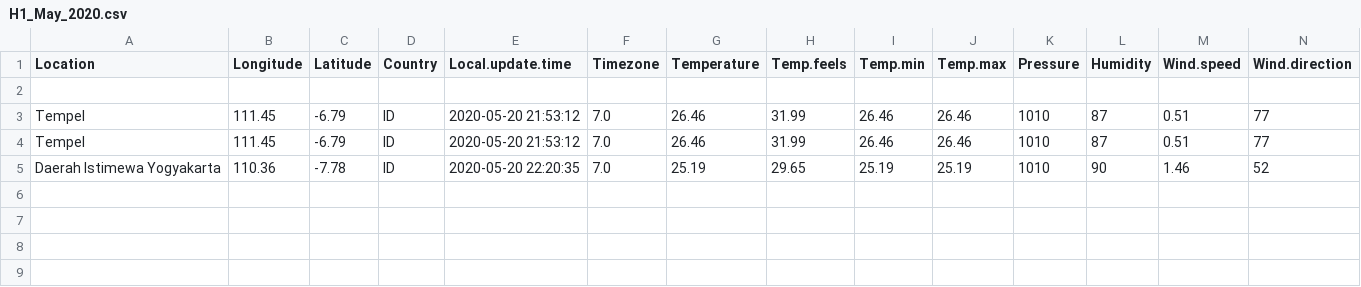
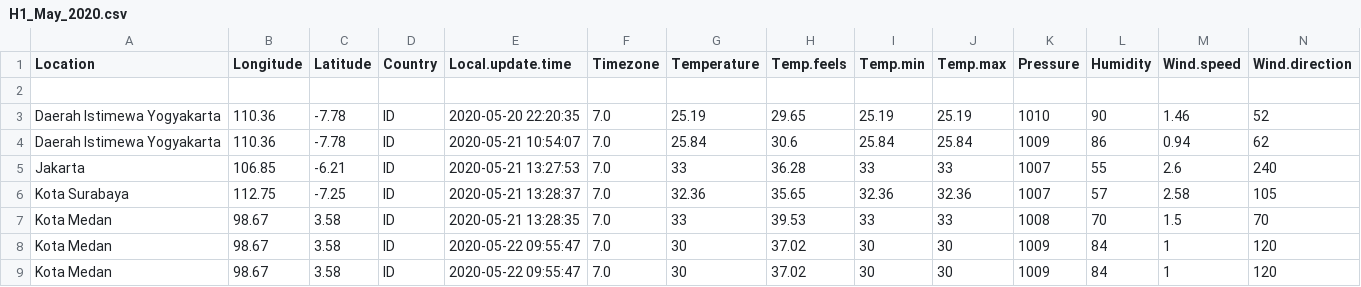
Before and after one commit to mas-agung/open-weather, a CSV file: output/CSV/H1_May_2020.csv, drawn as a sheet; only a part is shown; removed rows and columns are numbered as before the commit, all else as after; rows hold the shown columns only; the diff names each change by its address in the sheet, - before the commit and + after, or states it on an @@ line.

```diff
--- a/output/CSV/H1_May_2020.csv
+++ b/output/CSV/H1_May_2020.csv
-row 3: Tempel | 111.45 | -6.79 | ID | 2020-05-20 21:53:12 | 7.0 | 26.46 | 31.99 | 26.46 | 26.46 | 1010 | 87 | 0.51 | 77
-row 4: Tempel | 111.45 | -6.79 | ID | 2020-05-20 21:53:12 | 7.0 | 26.46 | 31.99 | 26.46 | 26.46 | 1010 | 87 | 0.51 | 77
+row 4: Daerah Istimewa Yogyakarta | 110.36 | -7.78 | ID | 2020-05-21 10:54:07 | 7.0 | 25.84 | 30.6 | 25.84 | 25.84 | 1009 | 86 | 0.94 | 62
+row 5: Jakarta | 106.85 | -6.21 | ID | 2020-05-21 13:27:53 | 7.0 | 33 | 36.28 | 33 | 33 | 1007 | 55 | 2.6 | 240
+row 6: Kota Surabaya | 112.75 | -7.25 | ID | 2020-05-21 13:28:37 | 7.0 | 32.36 | 35.65 | 32.36 | 32.36 | 1007 | 57 | 2.58 | 105
+row 7: Kota Medan | 98.67 | 3.58 | ID | 2020-05-21 13:28:35 | 7.0 | 33 | 39.53 | 33 | 33 | 1008 | 70 | 1.5 | 70
+row 8: Kota Medan | 98.67 | 3.58 | ID | 2020-05-22 09:55:47 | 7.0 | 30 | 37.02 | 30 | 30 | 1009 | 84 | 1 | 120
+row 9: Kota Medan | 98.67 | 3.58 | ID | 2020-05-22 09:55:47 | 7.0 | 30 | 37.02 | 30 | 30 | 1009 | 84 | 1 | 120
```
Also changed, not shown: 1 other file.
